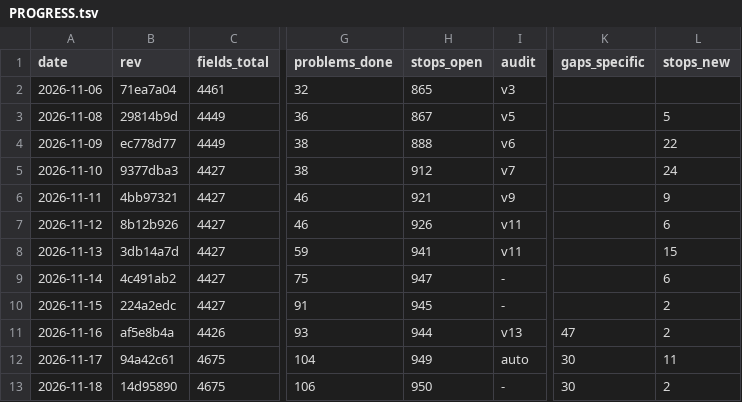
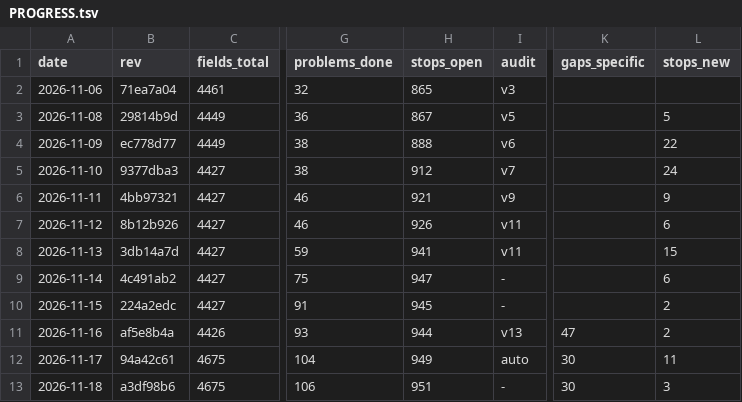
Before and after one commit to Bolebey/openbfme-godot, a TSV file: docs/ennorath/PROGRESS.tsv, drawn as a sheet; only a part is shown, gaps mark what is left out; the diff names each change by its address in the sheet, - before the commit and + after, or states it on an @@ line.

```diff
--- a/docs/ennorath/PROGRESS.tsv
+++ b/docs/ennorath/PROGRESS.tsv
-B13 (rev): 14d95890
+B13 (rev): a3df98b6
-H13 (stops_open): 950
+H13 (stops_open): 951
-L13 (stops_new): 2
+L13 (stops_new): 3
```
Also changed, not shown: 6 other files.
